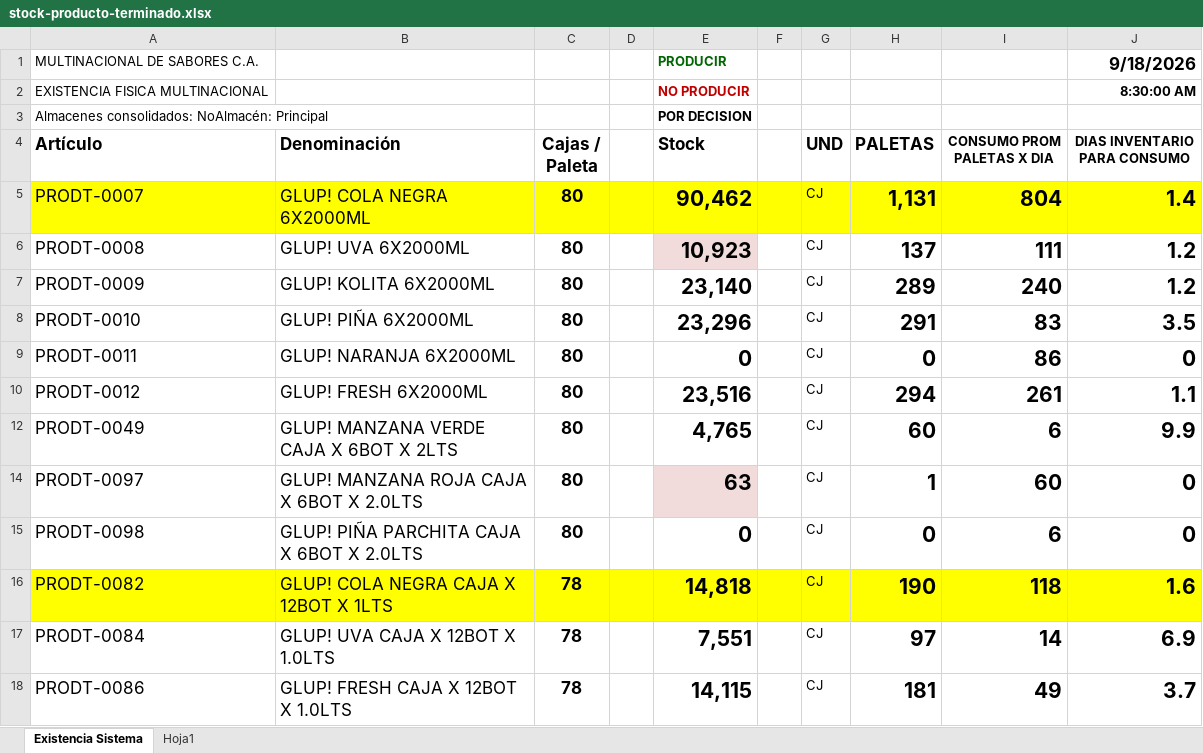
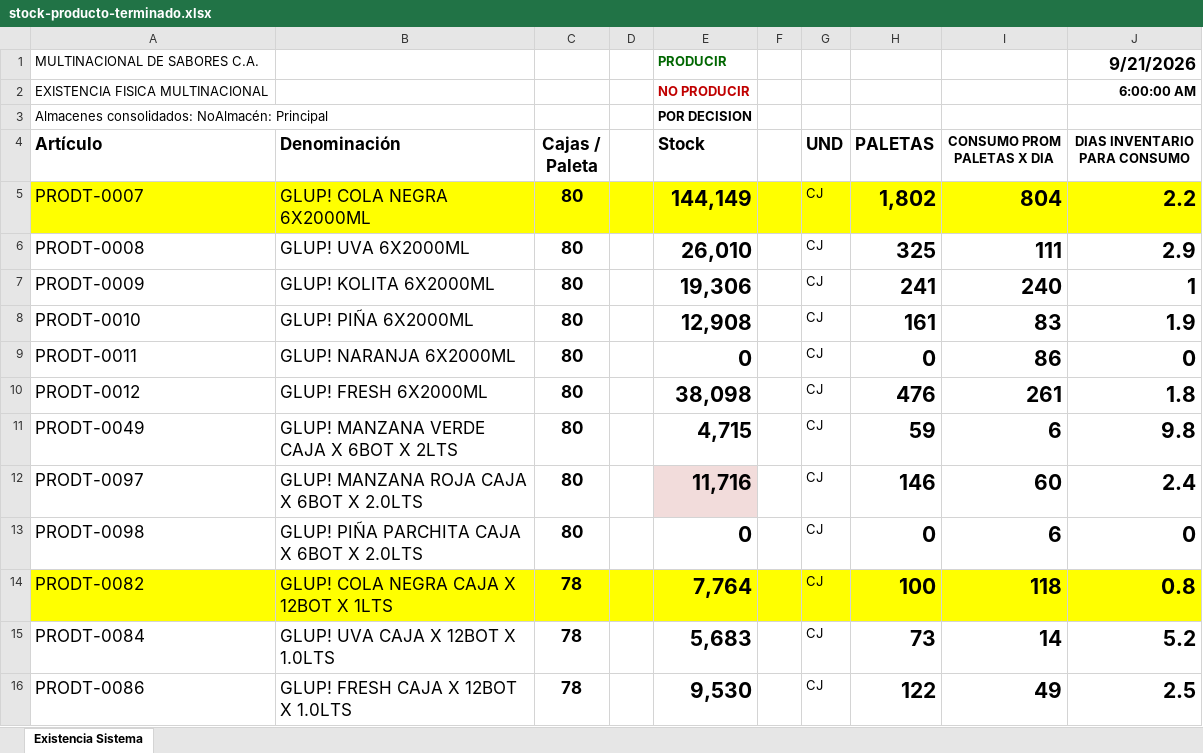
Before and after one commit to datapromns-collab/Data-Pro-V1.7, an Excel workbook: uploads/logistica/stock-producto-terminado.xlsx, sheet Existencia Sistema, drawn as a sheet; only a part is shown; values as stored, in another font and other column widths than the file's, no borders; conditional formats not drawn; addresses are those after the commit; the diff covers the shown part only; the diff names each change by its address in the sheet, - before the commit and + after, or states it on an @@ line.

```diff
--- a/uploads/logistica/stock-producto-terminado.xlsx (sheet Existencia Sistema)
+++ b/uploads/logistica/stock-producto-terminado.xlsx (sheet Existencia Sistema)
-sheet tab: Hoja1
-J1 (DIAS INVENTARIO PARA CONSUMO): 9/18/2026
+J1 (DIAS INVENTARIO PARA CONSUMO): 9/21/2026
-J2 (DIAS INVENTARIO PARA CONSUMO): 8:30:00 AM
+J2 (DIAS INVENTARIO PARA CONSUMO): 6:00:00 AM
-E5 (Stock): 90,462
+E5 (Stock): 144,149
-H5 (PALETAS): 1,131
+H5 (PALETAS): 1,802
-J5 (DIAS INVENTARIO PARA CONSUMO): 1.4
+J5 (DIAS INVENTARIO PARA CONSUMO): 2.2
-E6 (Stock): 10,923
+E6 (Stock): 26,010
-E6 fill: #F2DCDB
+E6 fill: none
-H6 (PALETAS): 137
+H6 (PALETAS): 325
-J6 (DIAS INVENTARIO PARA CONSUMO): 1.2
+J6 (DIAS INVENTARIO PARA CONSUMO): 2.9
-E7 (Stock): 23,140
+E7 (Stock): 19,306
-H7 (PALETAS): 289
+H7 (PALETAS): 241
-J7 (DIAS INVENTARIO PARA CONSUMO): 1.2
+J7 (DIAS INVENTARIO PARA CONSUMO): 1
-E8 (Stock): 23,296
+E8 (Stock): 12,908
-H8 (PALETAS): 291
+H8 (PALETAS): 161
-J8 (DIAS INVENTARIO PARA CONSUMO): 3.5
+J8 (DIAS INVENTARIO PARA CONSUMO): 1.9
-E10 (Stock): 23,516
+E10 (Stock): 38,098
-H10 (PALETAS): 294
+H10 (PALETAS): 476
-J10 (DIAS INVENTARIO PARA CONSUMO): 1.1
+J10 (DIAS INVENTARIO PARA CONSUMO): 1.8
-E11 (Stock): 4,765
+E11 (Stock): 4,715
-H11 (PALETAS): 60
+H11 (PALETAS): 59
-J11 (DIAS INVENTARIO PARA CONSUMO): 9.9
+J11 (DIAS INVENTARIO PARA CONSUMO): 9.8
-E12 (Stock): 63
+E12 (Stock): 11,716
-H12 (PALETAS): 1
+H12 (PALETAS): 146
-J12 (DIAS INVENTARIO PARA CONSUMO): 0
+J12 (DIAS INVENTARIO PARA CONSUMO): 2.4
-E14 (Stock): 14,818
+E14 (Stock): 7,764
-H14 (PALETAS): 190
+H14 (PALETAS): 100
-J14 (DIAS INVENTARIO PARA CONSUMO): 1.6
+J14 (DIAS INVENTARIO PARA CONSUMO): 0.8
-E15 (Stock): 7,551
+E15 (Stock): 5,683
-H15 (PALETAS): 97
+H15 (PALETAS): 73
-J15 (DIAS INVENTARIO PARA CONSUMO): 6.9
+J15 (DIAS INVENTARIO PARA CONSUMO): 5.2
-E16 (Stock): 14,115
+E16 (Stock): 9,530
-H16 (PALETAS): 181
+H16 (PALETAS): 122
-J16 (DIAS INVENTARIO PARA CONSUMO): 3.7
+J16 (DIAS INVENTARIO PARA CONSUMO): 2.5
```
Also changed, not shown: 1 added row, 1 removed row and 61 edited cells elsewhere in this sheet, formulas that keep their value, hidden cells, 16 other files.
